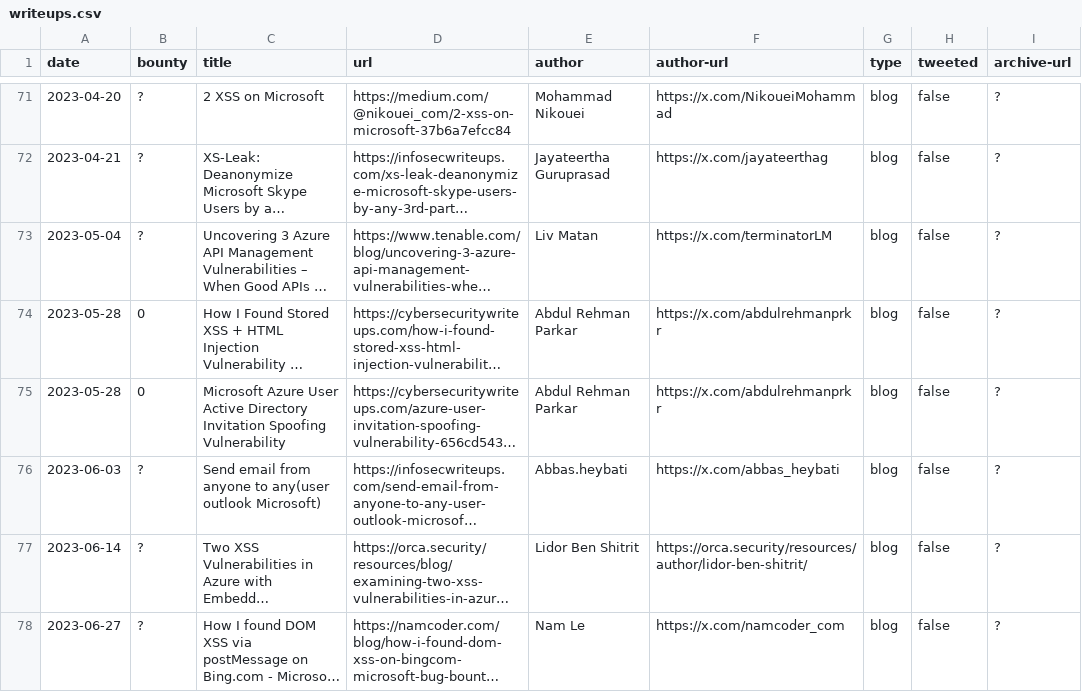
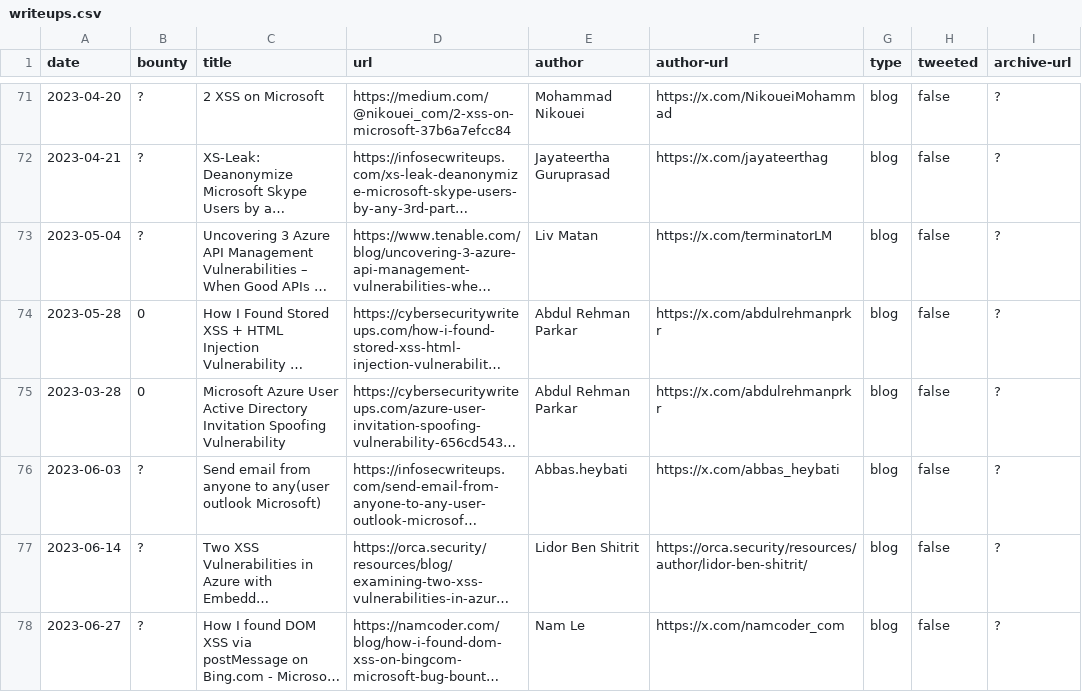
Before and after one commit to bribes/awesome-msrc-writeups, a CSV file: writeups.csv, drawn as a sheet; only a part is shown, gaps mark what is left out; long unchanged cells end in …; the diff names each change by its address in the sheet, - before the commit and + after, or states it on an @@ line.

Commit message:
Fix

```diff
--- a/writeups.csv
+++ b/writeups.csv
-A75 (date): 2023-05-28
+A75 (date): 2023-03-28
```
